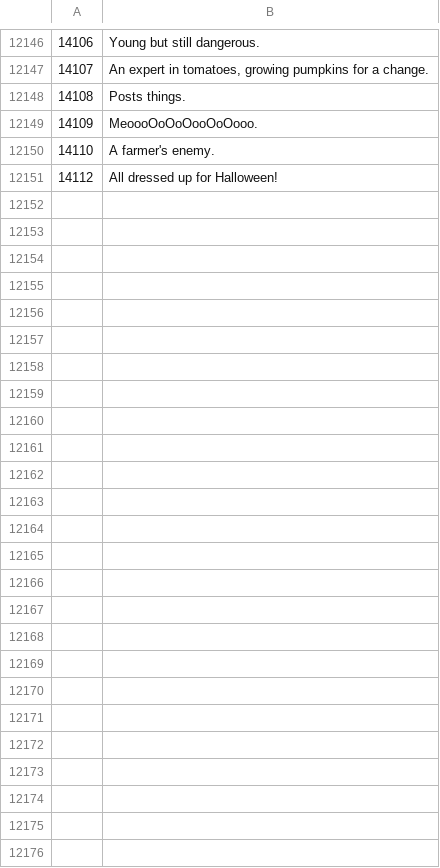
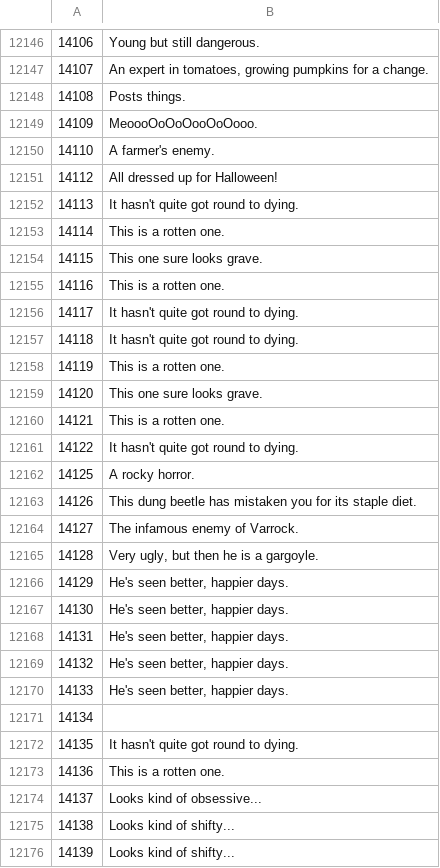
Before and after one commit to Joshua-F/osrs-examines, a CSV file: npcs.csv, drawn as a sheet; only a part is shown, gaps mark what is left out; the diff names each change by its address in the sheet, - before the commit and + after, or states it on an @@ line.

```diff
--- a/npcs.csv
+++ b/npcs.csv
+row 12152: 14113 | It hasn't quite got round to dying.
+row 12153: 14114 | This is a rotten one.
+row 12154: 14115 | This one sure looks grave.
+row 12155: 14116 | This is a rotten one.
+row 12156: 14117 | It hasn't quite got round to dying.
+row 12157: 14118 | It hasn't quite got round to dying.
+row 12158: 14119 | This is a rotten one.
+row 12159: 14120 | This one sure looks grave.
+row 12160: 14121 | This is a rotten one.
+row 12161: 14122 | It hasn't quite got round to dying.
+row 12162: 14125 | A rocky horror.
+row 12163: 14126 | This dung beetle has mistaken you for its staple diet.
+row 12164: 14127 | The infamous enemy of Varrock.
+row 12165: 14128 | Very ugly, but then he is a gargoyle.
+row 12166: 14129 | He's seen better, happier days.
+row 12167: 14130 | He's seen better, happier days.
+row 12168: 14131 | He's seen better, happier days.
+row 12169: 14132 | He's seen better, happier days.
+row 12170: 14133 | He's seen better, happier days.
+row 12171: 14134
+row 12172: 14135 | It hasn't quite got round to dying.
+row 12173: 14136 | This is a rotten one.
+row 12174: 14137 | Looks kind of obsessive...
+row 12175: 14138 | Looks kind of shifty...
+row 12176: 14139 | Looks kind of shifty...
```
Also changed, not shown: objs.csv, 1 other file.
